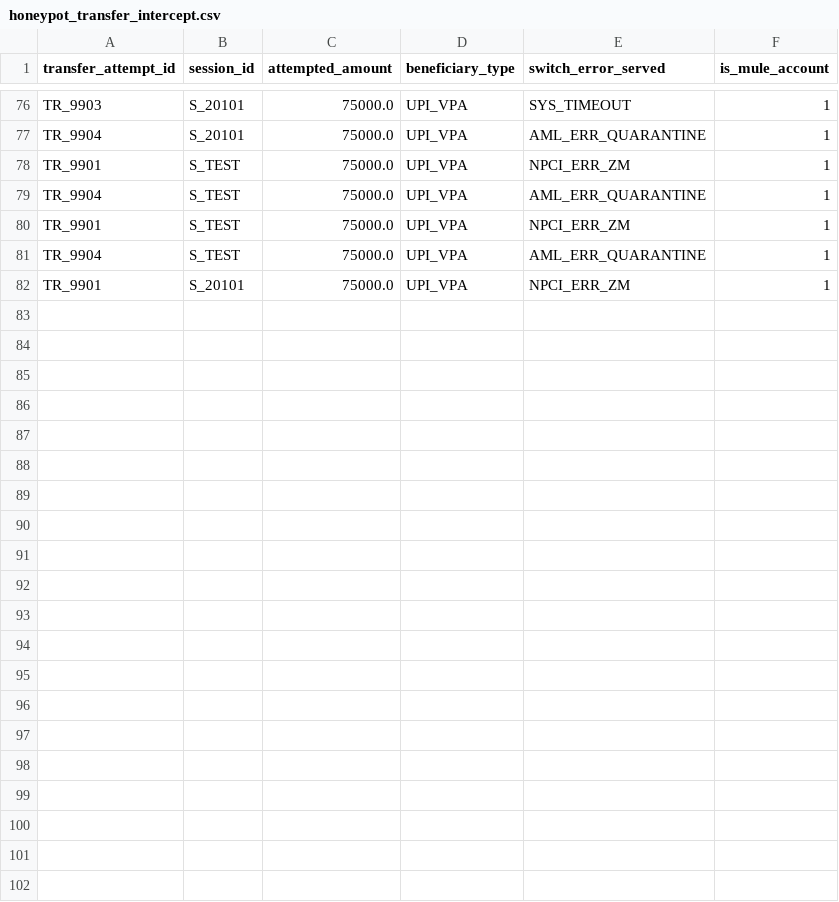
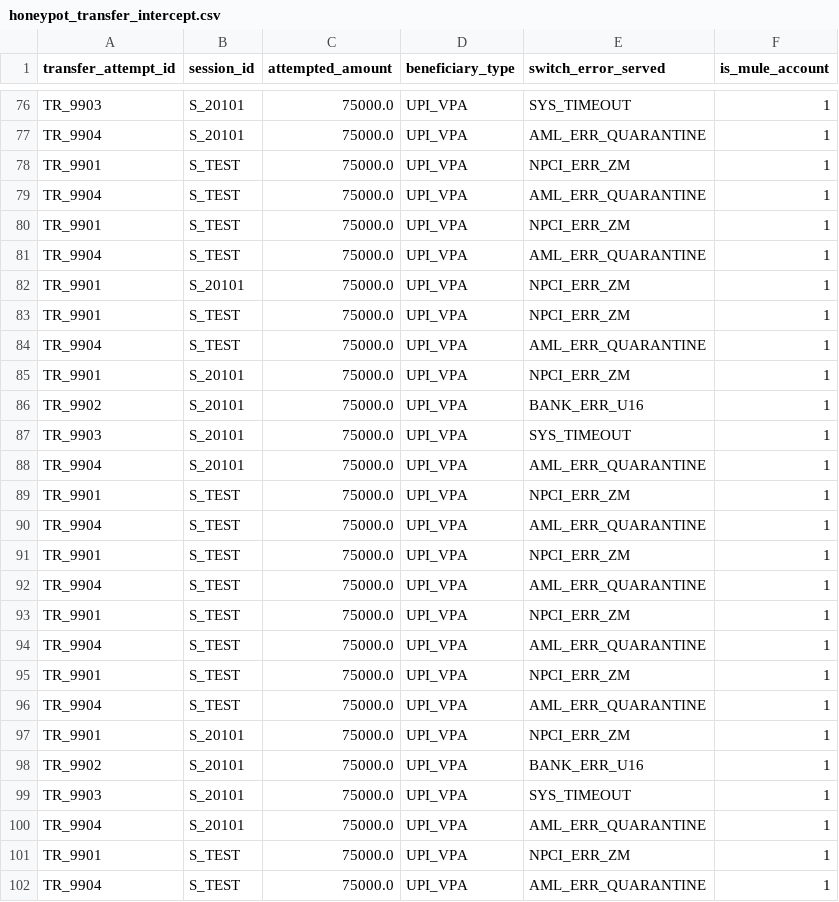
Before and after one commit to aayusht1711/online-fraud-detection-system, a CSV file: data/honeypot_transfer_intercept.csv, drawn as a sheet; only a part is shown, gaps mark what is left out; the diff names each change by its address in the sheet, - before the commit and + after, or states it on an @@ line.

```diff
--- a/data/honeypot_transfer_intercept.csv
+++ b/data/honeypot_transfer_intercept.csv
+row 83: TR_9901 | S_TEST | 75000.0 | UPI_VPA | NPCI_ERR_ZM | 1
+row 84: TR_9904 | S_TEST | 75000.0 | UPI_VPA | AML_ERR_QUARANTINE | 1
+row 85: TR_9901 | S_20101 | 75000.0 | UPI_VPA | NPCI_ERR_ZM | 1
+row 86: TR_9902 | S_20101 | 75000.0 | UPI_VPA | BANK_ERR_U16 | 1
+row 87: TR_9903 | S_20101 | 75000.0 | UPI_VPA | SYS_TIMEOUT | 1
+row 88: TR_9904 | S_20101 | 75000.0 | UPI_VPA | AML_ERR_QUARANTINE | 1
+row 89: TR_9901 | S_TEST | 75000.0 | UPI_VPA | NPCI_ERR_ZM | 1
+row 90: TR_9904 | S_TEST | 75000.0 | UPI_VPA | AML_ERR_QUARANTINE | 1
+row 91: TR_9901 | S_TEST | 75000.0 | UPI_VPA | NPCI_ERR_ZM | 1
+row 92: TR_9904 | S_TEST | 75000.0 | UPI_VPA | AML_ERR_QUARANTINE | 1
+row 93: TR_9901 | S_TEST | 75000.0 | UPI_VPA | NPCI_ERR_ZM | 1
+row 94: TR_9904 | S_TEST | 75000.0 | UPI_VPA | AML_ERR_QUARANTINE | 1
+row 95: TR_9901 | S_TEST | 75000.0 | UPI_VPA | NPCI_ERR_ZM | 1
+row 96: TR_9904 | S_TEST | 75000.0 | UPI_VPA | AML_ERR_QUARANTINE | 1
+row 97: TR_9901 | S_20101 | 75000.0 | UPI_VPA | NPCI_ERR_ZM | 1
+row 98: TR_9902 | S_20101 | 75000.0 | UPI_VPA | BANK_ERR_U16 | 1
+row 99: TR_9903 | S_20101 | 75000.0 | UPI_VPA | SYS_TIMEOUT | 1
+row 100: TR_9904 | S_20101 | 75000.0 | UPI_VPA | AML_ERR_QUARANTINE | 1
+row 101: TR_9901 | S_TEST | 75000.0 | UPI_VPA | NPCI_ERR_ZM | 1
+row 102: TR_9904 | S_TEST | 75000.0 | UPI_VPA | AML_ERR_QUARANTINE | 1
```
Also changed, not shown: data/honeypot_session_forensics.csv, 24 other files.
